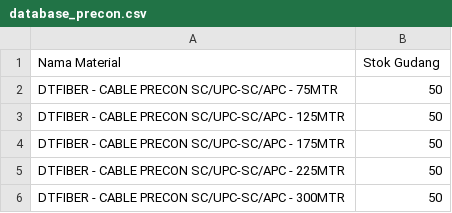
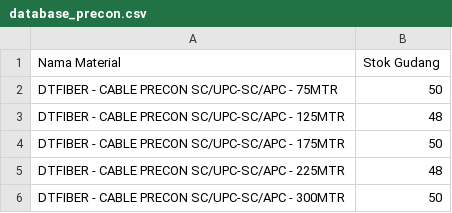
Before and after one commit to jrn999/gudang-ikr, a CSV file: database_precon.csv, drawn as a sheet.

Commit message:
Auto-Potong Stok Precon 2026-06-25 08:10

```diff
--- a/database_precon.csv
+++ b/database_precon.csv
@@ -2,5 +2,5 @@ Nama Material,Stok Gudang
 DTFIBER - CABLE PRECON SC/UPC-SC/APC - 75MTR,50
-DTFIBER - CABLE PRECON SC/UPC-SC/APC - 125MTR,50
+DTFIBER - CABLE PRECON SC/UPC-SC/APC - 125MTR,48
 DTFIBER - CABLE PRECON SC/UPC-SC/APC - 175MTR,50
-DTFIBER - CABLE PRECON SC/UPC-SC/APC - 225MTR,50
+DTFIBER - CABLE PRECON SC/UPC-SC/APC - 225MTR,48
 DTFIBER - CABLE PRECON SC/UPC-SC/APC - 300MTR,50
```
